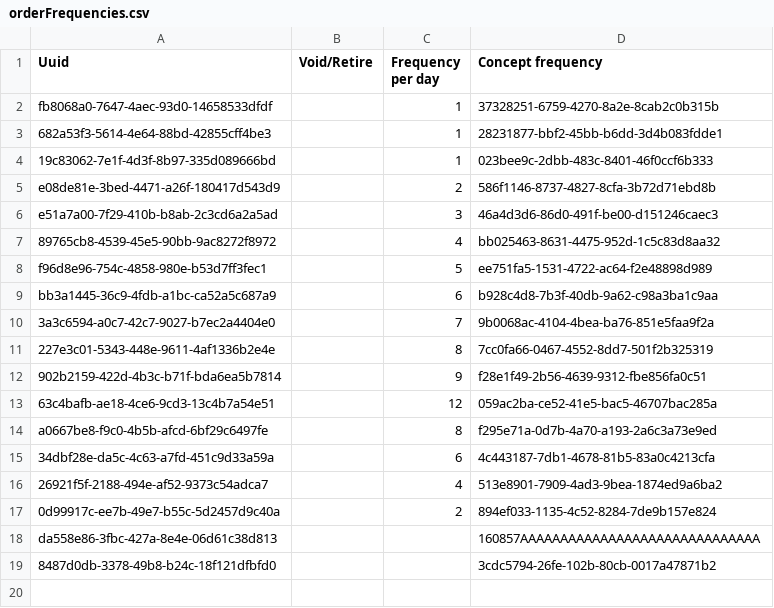
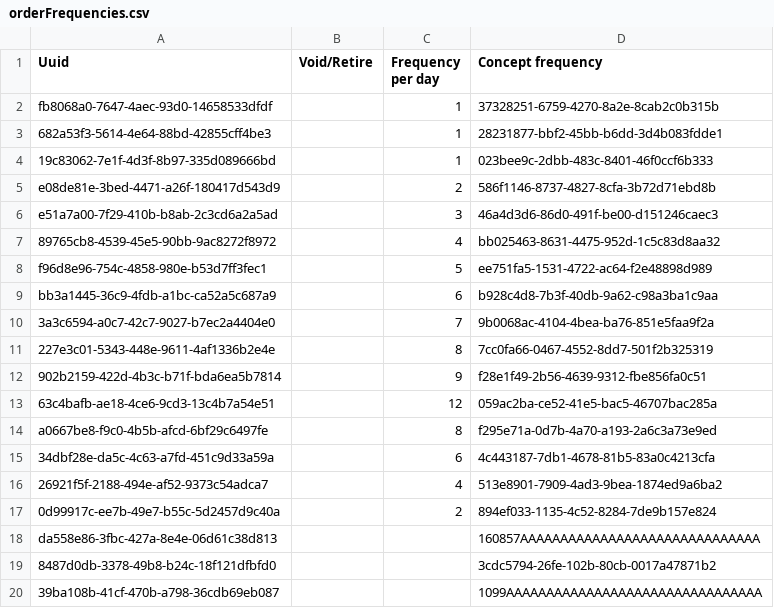
Before and after one commit to PIH/openmrs-config-pihemr, a CSV file: configuration/orderfrequencies/orderFrequencies.csv, drawn as a sheet; the diff names each change by its address in the sheet, - before the commit and + after, or states it on an @@ line.

Commit message:
SL-545 Added weekly for order frequency

```diff
--- a/configuration/orderfrequencies/orderFrequencies.csv
+++ b/configuration/orderfrequencies/orderFrequencies.csv
+row 20: 39ba108b-41cf-470b-a798-36cdb69eb087 |  |  | 1099AAAAAAAAAAAAAAAAAAAAAAAAAAAAAAAA
```
